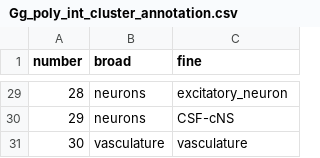
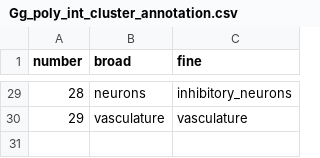
Before and after one commit to safabio/spinal_cord_paper, a CSV file: annotations/Gg_poly_int_cluster_annotation.csv, drawn as a sheet; only a part is shown, gaps mark what is left out; removed rows and columns are numbered as before the commit, all else as after; the diff covers the shown part only; the diff names each change by its address in the sheet, - before the commit and + after, or states it on an @@ line.

```diff
--- a/annotations/Gg_poly_int_cluster_annotation.csv
+++ b/annotations/Gg_poly_int_cluster_annotation.csv
@@ column A (number) renumbered from row 7 down @@
-C29 (fine): excitatory_neuron
+C29 (fine): inhibitory_neurons
-row 30: 29 | neurons | CSF-cNS
```
Also changed, not shown: 7 added rows, 7 removed rows, 8 moved rows and 5 edited cells elsewhere in this file, annotations/Gg_D05_ctrl_cluster_annotation.csv, annotations/Gg_D07_ctrl_cluster_annotation.csv, 6 other files.
